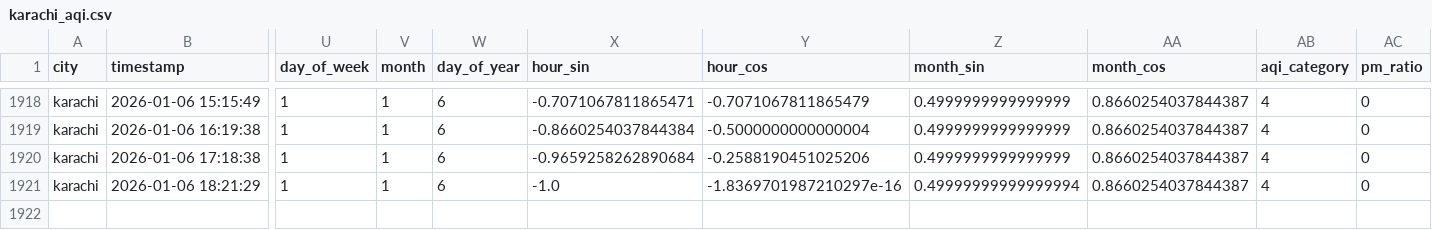
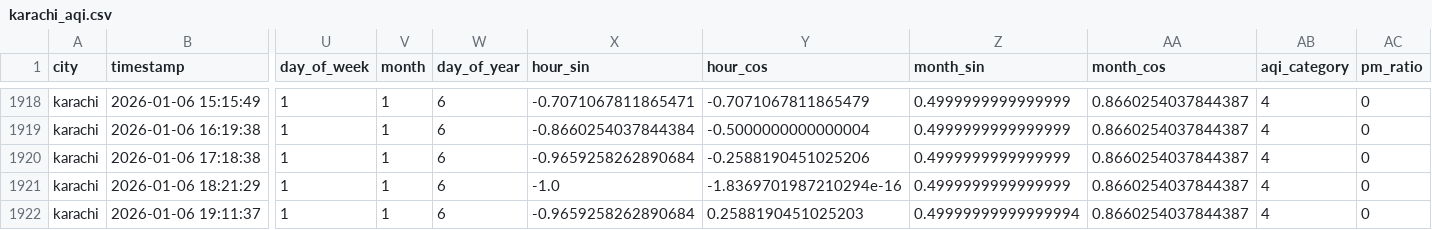
Before and after one commit to Kumkum-Wadhwani/aqi-karachi-predictor, a CSV file: feature_store/features/karachi_aqi.csv, drawn as a sheet; only a part is shown, gaps mark what is left out; rows hold the shown columns only; the diff names each change by its address in the sheet, - before the commit and + after, or states it on an @@ line.

```diff
--- a/feature_store/features/karachi_aqi.csv
+++ b/feature_store/features/karachi_aqi.csv
-Y1921 (hour_cos): -1.8369701987210297e-16
+Y1921 (hour_cos): -1.8369701987210294e-16
-Z1921 (month_sin): 0.49999999999999994
+Z1921 (month_sin): 0.4999999999999999
+row 1922: karachi | 2026-01-06 19:11:37 | 1 | 1 | 6 | -0.9659258262890684 | 0.2588190451025203 | 0.49999999999999994 | 0.8660254037844387 | 4 | 0
```
